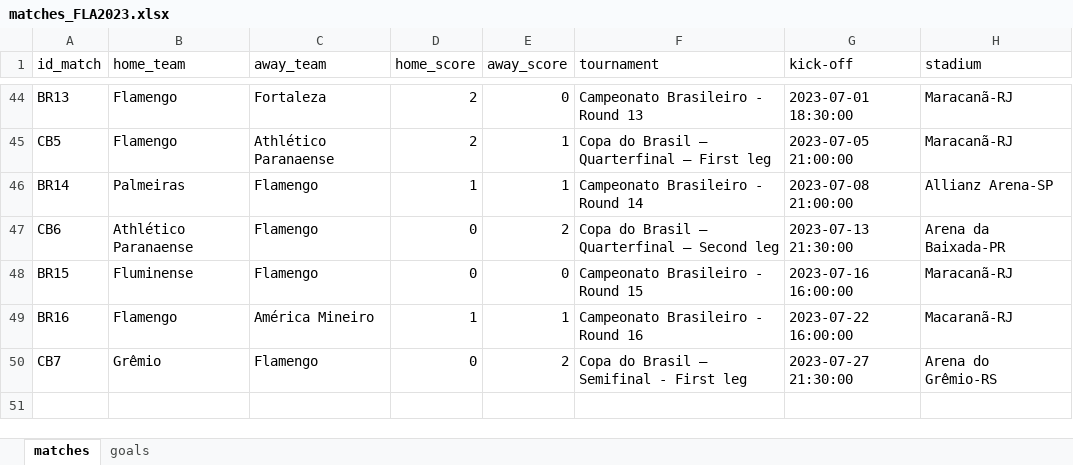
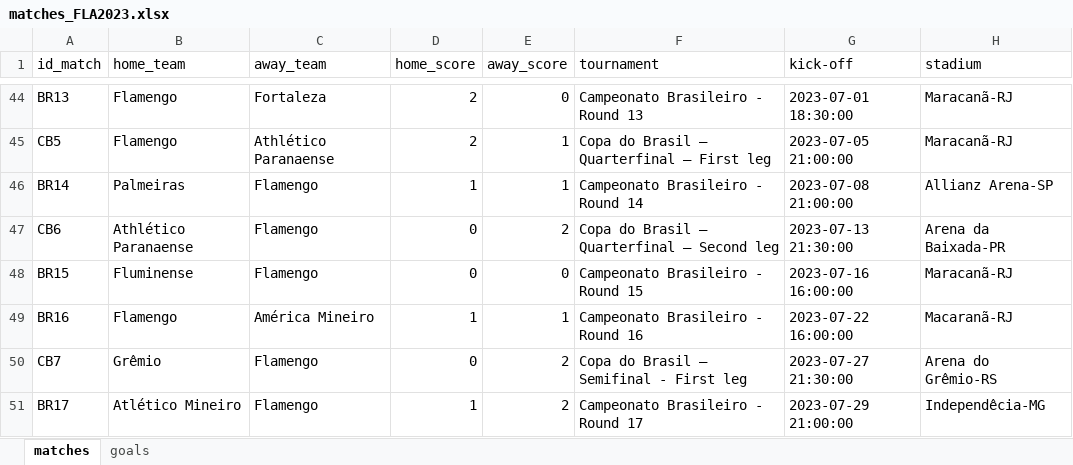
Before and after one commit to williamjouse/jogos-Flamengo-2023, an Excel workbook: data/matches_FLA2023.xlsx, sheet matches, drawn as a sheet; only a part is shown, gaps mark what is left out; values as stored, in another font and other column widths than the file's, no borders; the diff names each change by its address in the sheet, - before the commit and + after, or states it on an @@ line.

```diff
--- a/data/matches_FLA2023.xlsx (sheet matches)
+++ b/data/matches_FLA2023.xlsx (sheet matches)
+row 51: BR17 | Atlético Mineiro | Flamengo | 1 | 2 | Campeonato Brasileiro - Round 17 | 2023-07-29 21:00:00 | Independêcia-MG
```
Also changed, not shown: sheet goals, 9 other files.
